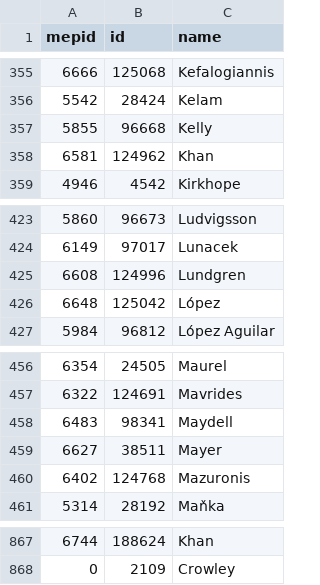
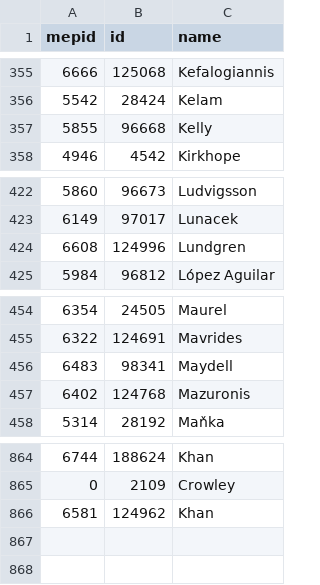
Before and after one commit to TechToThePeople/parlparse, a CSV file: data/mepidmatch.csv, drawn as a sheet; only a part is shown, gaps mark what is left out.

Commit message:
it is amazingly frustrating to work with the EP data

```diff
--- a/data/mepidmatch.csv
+++ b/data/mepidmatch.csv
@@ -357,3 +357,2 @@ mepid,id,name
 5855,96668,Kelly
-6581,124962,Khan
 4946,4542,Kirkhope
@@ -425,3 +424,2 @@ mepid,id,name
 6608,124996,Lundgren
-6648,125042,López
 5984,96812,López Aguilar
@@ -458,3 +456,2 @@ mepid,id,name
 6483,98341,Maydell
-6627,38511,Mayer
 6402,124768,Mazuronis
@@ -868 +865,2 @@ mepid,id,name
 0,2109,Crowley
+6581,124962,Khan
```
Also changed, not shown: 3 other files.
